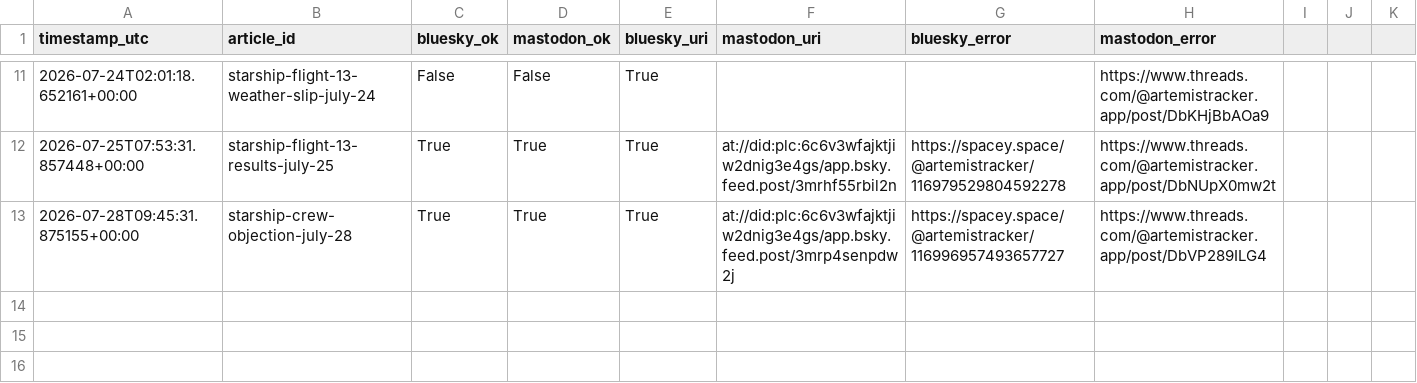
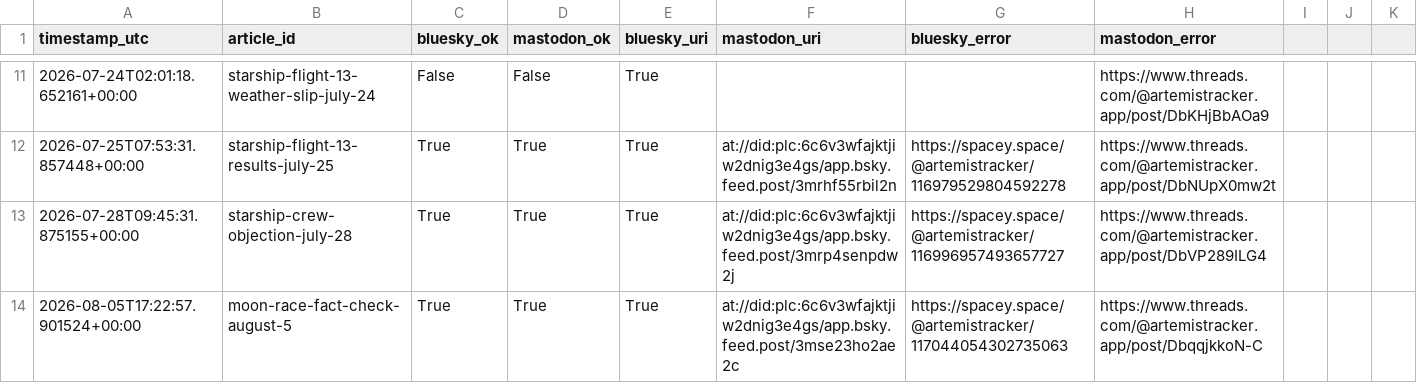
Before and after one commit to grandmasterjc/artemis2-config, a CSV file: state/social_post_history.csv, drawn as a sheet; only a part is shown, gaps mark what is left out.

```diff
--- a/state/social_post_history.csv
+++ b/state/social_post_history.csv
@@ -13 +13,2 @@ timestamp_utc,article_id,bluesky_ok,mastodon_ok,bluesky_uri,mastodon_uri,bluesky
 2026-07-28T09:45:31.875155+00:00,starship-crew-objection-july-28,True,True,True,at://did:plc:6c6v3wfajktjiw2dnig3e4gs/app.bsky.feed.post/3mrp4senpdw2j,https://spacey.space/@artemistracker/116996957493657727,https://www.threads.com/@artemistracker.app/post/DbVP289ILG4,,,
+2026-08-05T17:22:57.901524+00:00,moon-race-fact-check-august-5,True,True,True,at://did:plc:6c6v3wfajktjiw2dnig3e4gs/app.bsky.feed.post/3mse23ho2ae2c,https://spacey.space/@artemistracker/117044054302735063,https://www.threads.com/@artemistracker.app/post/DbqqjkkoN-C,,,
```
Also changed, not shown: state/push_history.csv, 2 other files.
